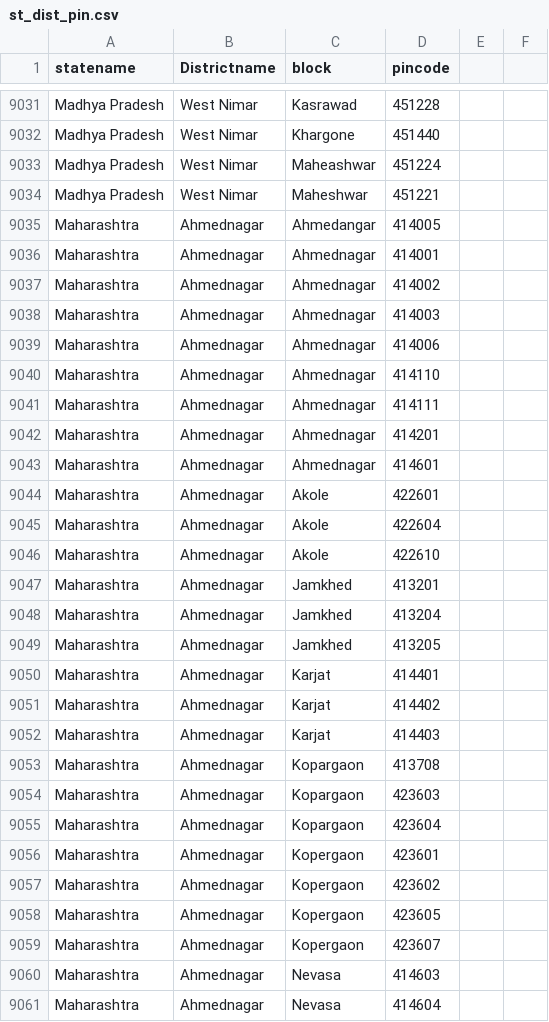
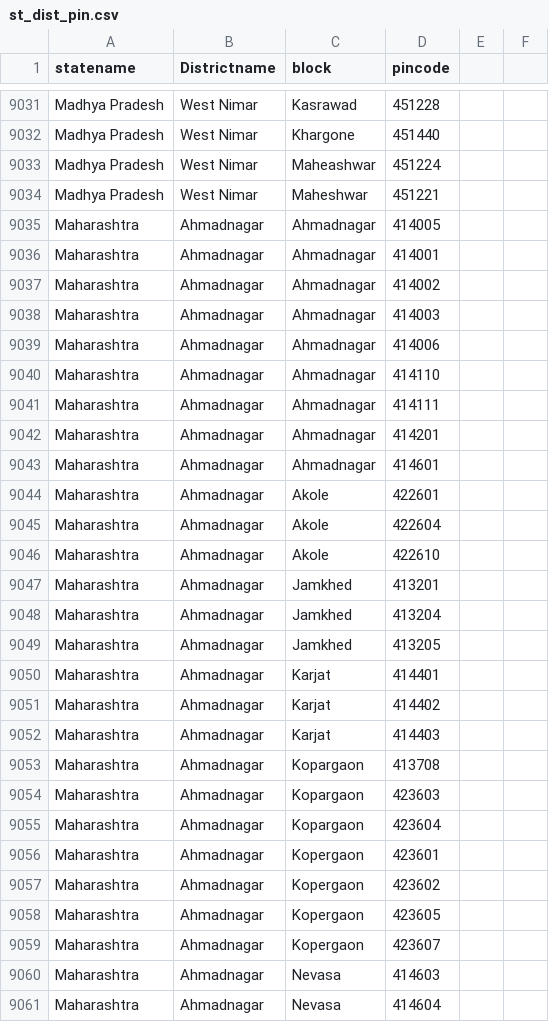
Before and after one commit to rouhin12/watergis, a CSV file: dashboard/static/data/healthdash/st_dist_pin.csv, drawn as a sheet; only a part is shown, gaps mark what is left out; the diff covers the shown part only.

Commit message:
Seemf all working, reverted back to commit version 9c67c79 with minor changes of name of ahmadnagar, views for get_layer and urls for the same' ;

```diff
--- a/dashboard/static/data/healthdash/st_dist_pin.csv
+++ b/dashboard/static/data/healthdash/st_dist_pin.csv
@@ -9034,28 +9034,28 @@ Madhya Pradesh,West Nimar,Maheashwar,451224,,
 Madhya Pradesh,West Nimar,Maheshwar,451221,,
-Maharashtra,Ahmednagar,Ahmedangar,414005,,
-Maharashtra,Ahmednagar,Ahmednagar,414001,,
-Maharashtra,Ahmednagar,Ahmednagar,414002,,
-Maharashtra,Ahmednagar,Ahmednagar,414003,,
-Maharashtra,Ahmednagar,Ahmednagar,414006,,
-Maharashtra,Ahmednagar,Ahmednagar,414110,,
-Maharashtra,Ahmednagar,Ahmednagar,414111,,
-Maharashtra,Ahmednagar,Ahmednagar,414201,,
-Maharashtra,Ahmednagar,Ahmednagar,414601,,
-Maharashtra,Ahmednagar,Akole,422601,,
-Maharashtra,Ahmednagar,Akole,422604,,
-Maharashtra,Ahmednagar,Akole,422610,,
-Maharashtra,Ahmednagar,Jamkhed,413201,,
-Maharashtra,Ahmednagar,Jamkhed,413204,,
-Maharashtra,Ahmednagar,Jamkhed,413205,,
-Maharashtra,Ahmednagar,Karjat,414401,,
-Maharashtra,Ahmednagar,Karjat,414402,,
-Maharashtra,Ahmednagar,Karjat,414403,,
-Maharashtra,Ahmednagar,Kopargaon,413708,,
-Maharashtra,Ahmednagar,Kopargaon,423603,,
-Maharashtra,Ahmednagar,Kopargaon,423604,,
-Maharashtra,Ahmednagar,Kopergaon,423601,,
-Maharashtra,Ahmednagar,Kopergaon,423602,,
-Maharashtra,Ahmednagar,Kopergaon,423605,,
-Maharashtra,Ahmednagar,Kopergaon,423607,,
-Maharashtra,Ahmednagar,Nevasa,414603,,
-Maharashtra,Ahmednagar,Nevasa,414604,,
+Maharashtra,Ahmadnagar,Ahmadnagar,414005,,
+Maharashtra,Ahmadnagar,Ahmadnagar,414001,,
+Maharashtra,Ahmadnagar,Ahmadnagar,414002,,
+Maharashtra,Ahmadnagar,Ahmadnagar,414003,,
+Maharashtra,Ahmadnagar,Ahmadnagar,414006,,
+Maharashtra,Ahmadnagar,Ahmadnagar,414110,,
+Maharashtra,Ahmadnagar,Ahmadnagar,414111,,
+Maharashtra,Ahmadnagar,Ahmadnagar,414201,,
+Maharashtra,Ahmadnagar,Ahmadnagar,414601,,
+Maharashtra,Ahmadnagar,Akole,422601,,
+Maharashtra,Ahmadnagar,Akole,422604,,
+Maharashtra,Ahmadnagar,Akole,422610,,
+Maharashtra,Ahmadnagar,Jamkhed,413201,,
+Maharashtra,Ahmadnagar,Jamkhed,413204,,
+Maharashtra,Ahmadnagar,Jamkhed,413205,,
+Maharashtra,Ahmadnagar,Karjat,414401,,
+Maharashtra,Ahmadnagar,Karjat,414402,,
+Maharashtra,Ahmadnagar,Karjat,414403,,
+Maharashtra,Ahmadnagar,Kopargaon,413708,,
+Maharashtra,Ahmadnagar,Kopargaon,423603,,
+Maharashtra,Ahmadnagar,Kopargaon,423604,,
+Maharashtra,Ahmadnagar,Kopergaon,423601,,
+Maharashtra,Ahmadnagar,Kopergaon,423602,,
+Maharashtra,Ahmadnagar,Kopergaon,423605,,
+Maharashtra,Ahmadnagar,Kopergaon,423607,,
+Maharashtra,Ahmadnagar,Nevasa,414603,,
+Maharashtra,Ahmadnagar,Nevasa,414604,,
```
Also changed, not shown: 61 edited cells elsewhere in this file, 2 other files.
